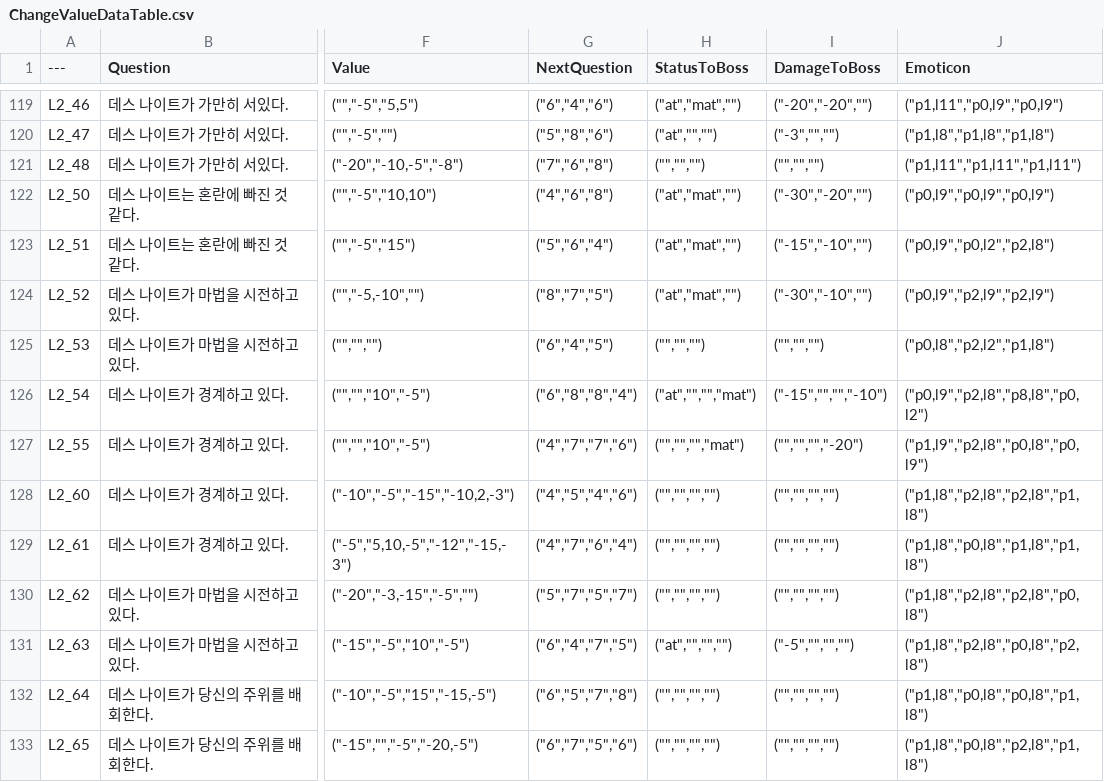
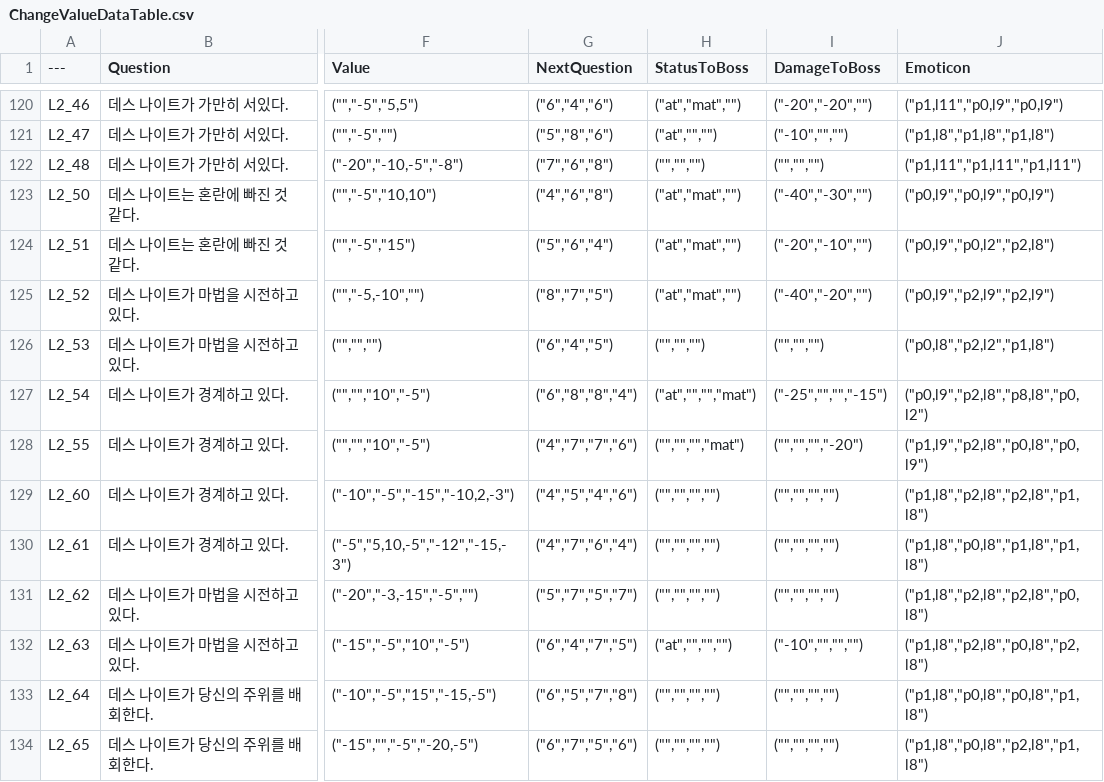
Before and after one commit to sthie/SelectWorm, a CSV file: Data/ChangeValueDataTable.csv, drawn as a sheet; only a part is shown, gaps mark what is left out; addresses are those after the commit; the diff covers the shown part only; the diff names each change by its address in the sheet, - before the commit and + after, or states it on an @@ line.

```diff
--- a/Data/ChangeValueDataTable.csv
+++ b/Data/ChangeValueDataTable.csv
-I121 (DamageToBoss): ("-3","","")
+I121 (DamageToBoss): ("-10","","")
-I123 (DamageToBoss): ("-30","-20","")
+I123 (DamageToBoss): ("-40","-30","")
-I124 (DamageToBoss): ("-15","-10","")
+I124 (DamageToBoss): ("-20","-10","")
-I125 (DamageToBoss): ("-30","-10","")
+I125 (DamageToBoss): ("-40","-20","")
-I127 (DamageToBoss): ("-15","","","-10")
+I127 (DamageToBoss): ("-25","","","-15")
-I132 (DamageToBoss): ("-5","","","")
+I132 (DamageToBoss): ("-10","","","")
```
Also changed, not shown: 1 added row and 65 edited cells elsewhere in this file, 3 other files.
